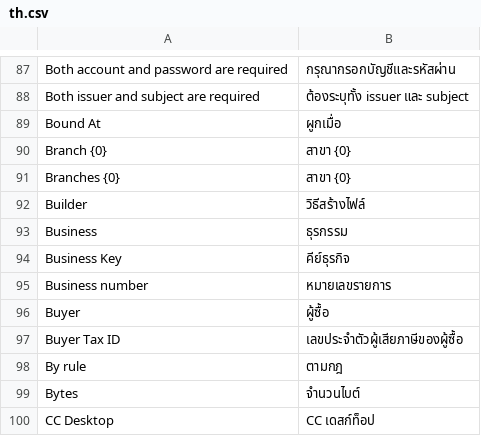
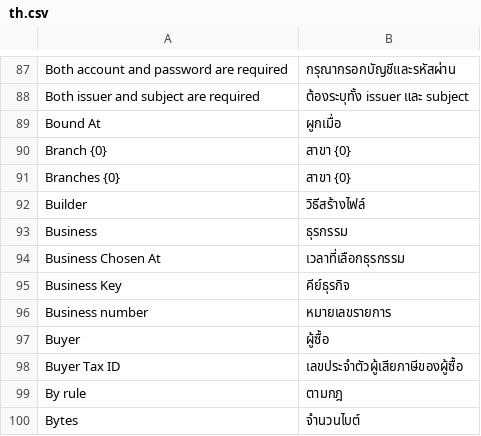
Before and after one commit to skin306152-star/pearnly, a CSV file: apps/pearnly_core/pearnly_core/translations/th.csv, drawn as a sheet; only a part is shown, gaps mark what is left out; the shorter side is filled out with more unchanged rows; the diff names each change by its address in the sheet, - before the commit and + after, or states it on an @@ line.

Commit message:
feat: choosing purchase, sales or collection in the CC business menu makes CC say in the conversation what it needs (upload the purchase / sales documents, or the customer and amount received; four languages) instead of only changing the composer hint: the page draws it after the messages until the user hands over a file (collection: says anything) after the choice, not when files are already attached or being sent, one at a time, gone on cancel and recomputed after a reload from the time the session records (business_at, the session start for a choice carried over from the new chat page); it is not in the model's history, and every message's system note tells the model which business was chosen and what the page asked

```diff
--- a/apps/pearnly_core/pearnly_core/translations/th.csv
+++ b/apps/pearnly_core/pearnly_core/translations/th.csv
+row 94: Business Chosen At | เวลาที่เลือกธุรกรรม
```
Also changed, not shown: apps/pearnly_core/pearnly_core/i18n/messages.tsv, apps/pearnly_core/pearnly_core/translations/en.csv, 14 other files.
